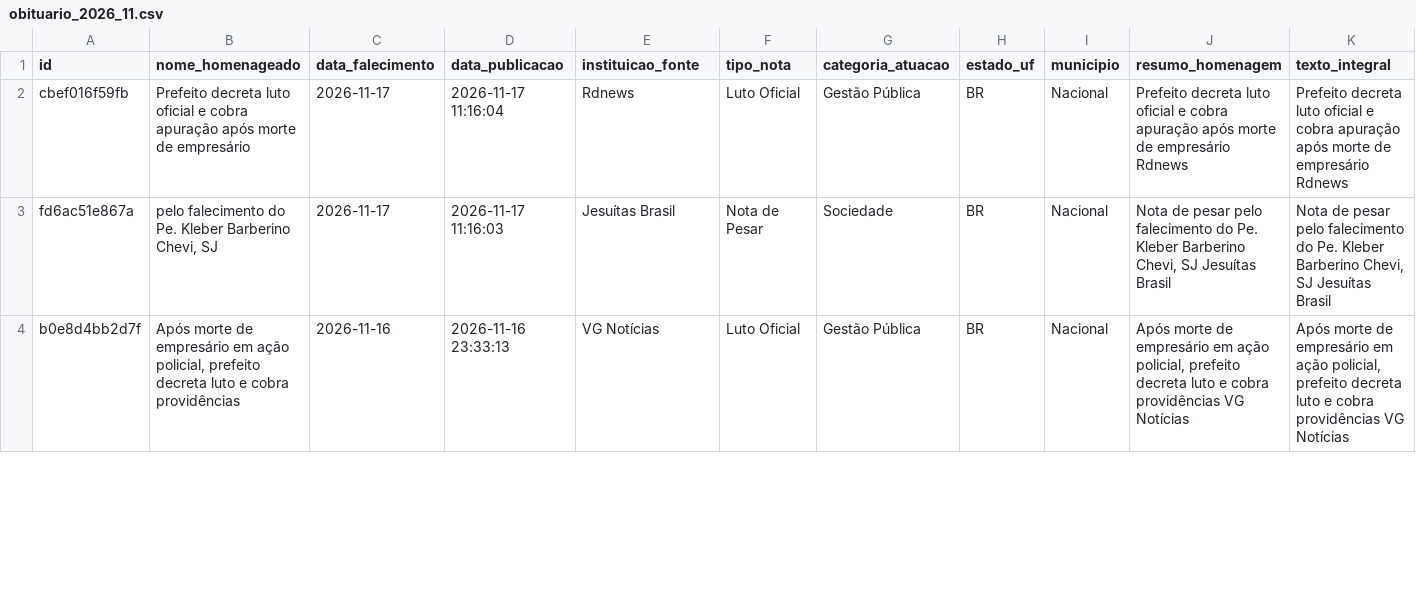
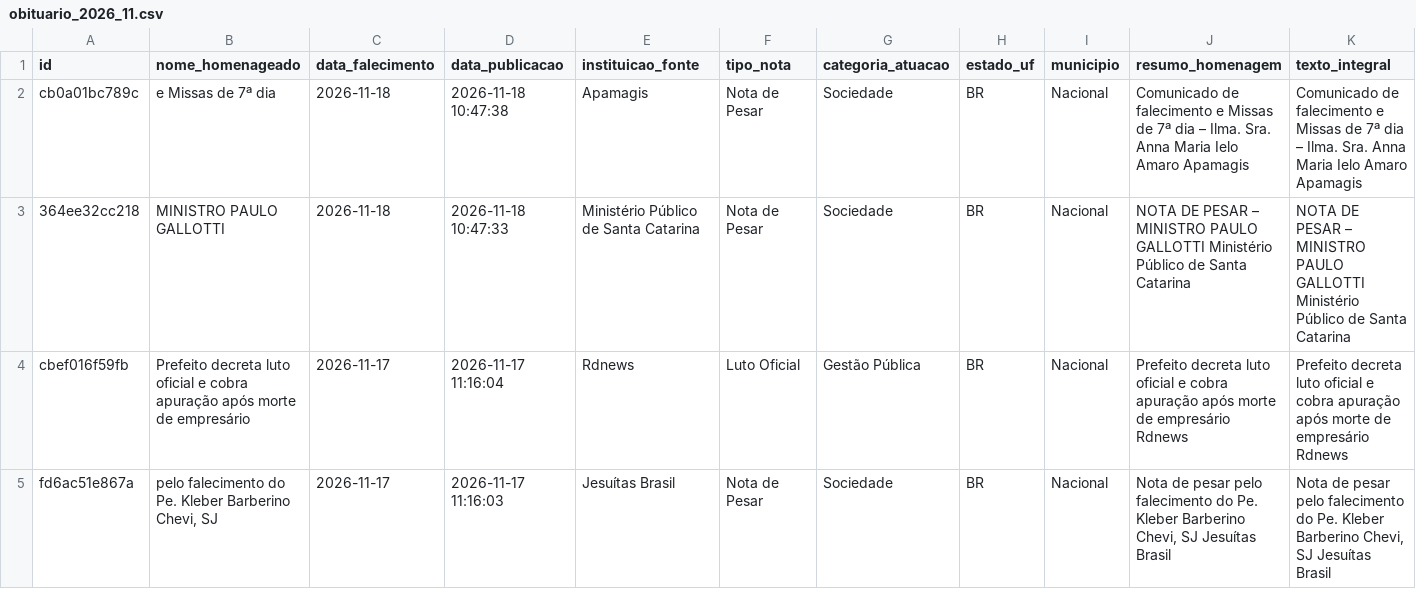
Before and after one commit to yuriluna85/obituarium, a CSV file: data/2026/11/obituario_2026_11.csv, drawn as a sheet; only a part is shown; the shorter side is filled out with more unchanged rows; rows hold the shown columns only; the diff names each change by its address in the sheet, - before the commit and + after, or states it on an @@ line.

```diff
--- a/data/2026/11/obituario_2026_11.csv
+++ b/data/2026/11/obituario_2026_11.csv
+row 2: cb0a01bc789c | e Missas de 7ª dia | 2026-11-18 | 2026-11-18 10:47:38 | Apamagis | Nota de Pesar | Sociedade | BR | Nacional | Comunicado de falecimento e Missas de 7ª dia – Ilma. Sra. Anna Maria Ielo Amaro Apamagis | Comunicado de falecimento e Missas de 7ª dia – Ilma. Sra. Anna Maria Ielo Amaro Apamagis
+row 3: 364ee32cc218 | MINISTRO PAULO GALLOTTI | 2026-11-18 | 2026-11-18 10:47:33 | Ministério Público de Santa Catarina | Nota de Pesar | Sociedade | BR | Nacional | NOTA DE PESAR – MINISTRO PAULO GALLOTTI Ministério Público de Santa Catarina | NOTA DE PESAR – MINISTRO PAULO GALLOTTI Ministério Público de Santa Catarina
```
